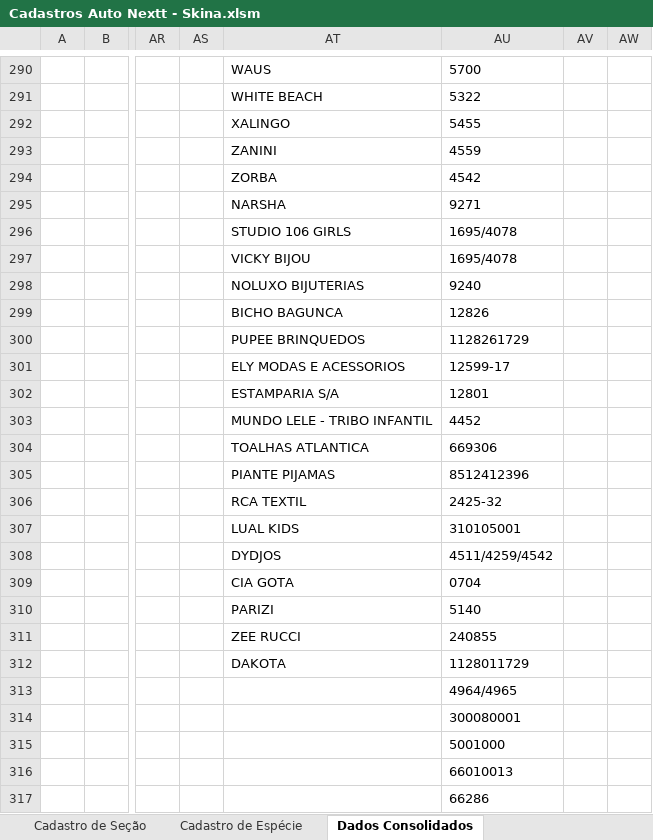
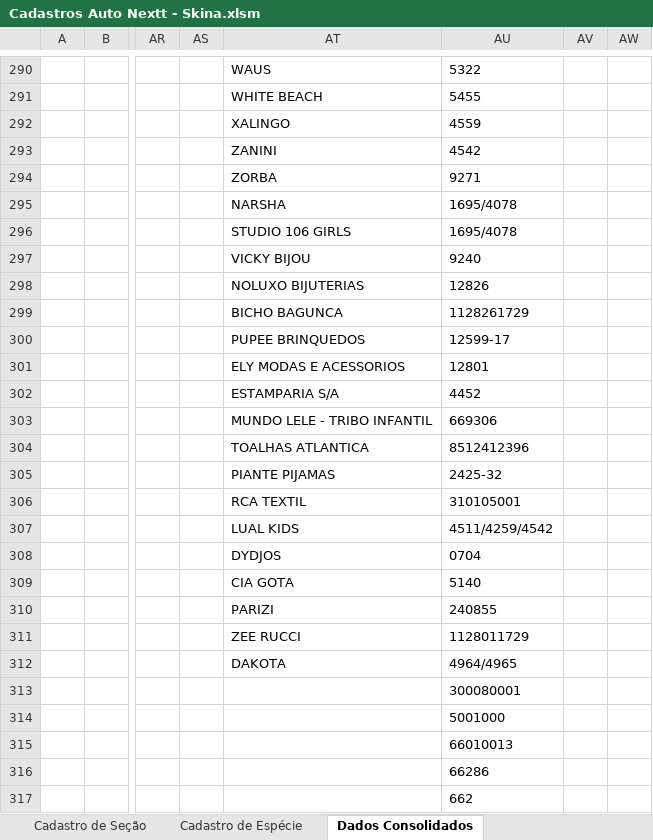
Before and after one commit to richardhhartmann/automacao-nextt, an Excel workbook: Cadastros Auto Nextt - Skina.xlsm, sheet Dados Consolidados, drawn as a sheet; only a part is shown, gaps mark what is left out; values as stored, in another font and other column widths than the file's, no borders; the diff covers the shown part only; the diff names each change by its address in the sheet, - before the commit and + after, or states it on an @@ line.

```diff
--- a/Cadastros Auto Nextt - Skina.xlsm (sheet Dados Consolidados)
+++ b/Cadastros Auto Nextt - Skina.xlsm (sheet Dados Consolidados)
-AU290: 5700
+AU290: 5322
-AU291: 5322
+AU291: 5455
-AU292: 5455
+AU292: 4559
-AU293: 4559
+AU293: 4542
-AU294: 4542
+AU294: 9271
-AU295: 9271
+AU295: 1695/4078
-AU297: 1695/4078
+AU297: 9240
-AU298: 9240
+AU298: 12826
-AU299: 12826
+AU299: 1128261729
-AU300: 1128261729
+AU300: 12599-17
-AU301: 12599-17
+AU301: 12801
-AU302: 12801
+AU302: 4452
-AU303: 4452
+AU303: 669306
-AU304: 669306
+AU304: 8512412396
-AU305: 8512412396
+AU305: 2425-32
-AU306: 2425-32
+AU306: 310105001
-AU307: 310105001
+AU307: 4511/4259/4542
-AU308: 4511/4259/4542
+AU308: 0704
-AU309: 0704
+AU309: 5140
-AU310: 5140
+AU310: 240855
-AU311: 240855
+AU311: 1128011729
-AU312: 1128011729
+AU312: 4964/4965
-AU313: 4964/4965
+AU313: 300080001
-AU314: 300080001
+AU314: 5001000
-AU315: 5001000
+AU315: 66010013
-AU316: 66010013
+AU316: 66286
-AU317: 66286
+AU317: 662
```
Also changed, not shown: 1483 edited cells elsewhere in this sheet, sheet Cadastro de Produtos, sheet Nextt, hidden cells, charts or pictures, Cadastros Auto Nextt limpa.xlsx, 9 other files.
